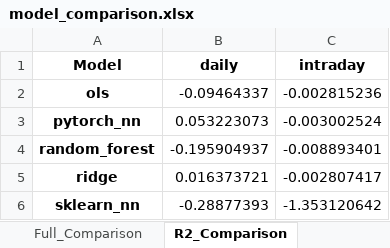
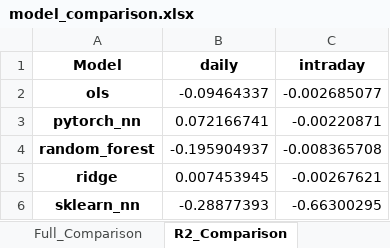
Before and after one commit to Teufelsfrucht17/BA_combination, an Excel workbook: Combination/Results/model_comparison.xlsx, sheet R2_Comparison, drawn as a sheet; values as stored, in another font and other column widths than the file's, no borders; the diff names each change by its address in the sheet, - before the commit and + after, or states it on an @@ line.

```diff
--- a/Combination/Results/model_comparison.xlsx (sheet R2_Comparison)
+++ b/Combination/Results/model_comparison.xlsx (sheet R2_Comparison)
-C2 (intraday): -0.002815236
+C2 (intraday): -0.002685077
-B3 (daily): 0.053223073
+B3 (daily): 0.072166741
-C3 (intraday): -0.003002524
+C3 (intraday): -0.00220871
-C4 (intraday): -0.008893401
+C4 (intraday): -0.008365708
-B5 (daily): 0.016373721
+B5 (daily): 0.007453945
-C5 (intraday): -0.002807417
+C5 (intraday): -0.00267621
-C6 (intraday): -1.353120642
+C6 (intraday): -0.66300295
```
Also changed, not shown: sheet Full_Comparison, sheet MSE_Comparison, Combination/DataStorage/combined_daily.xlsx, 13 other files.
